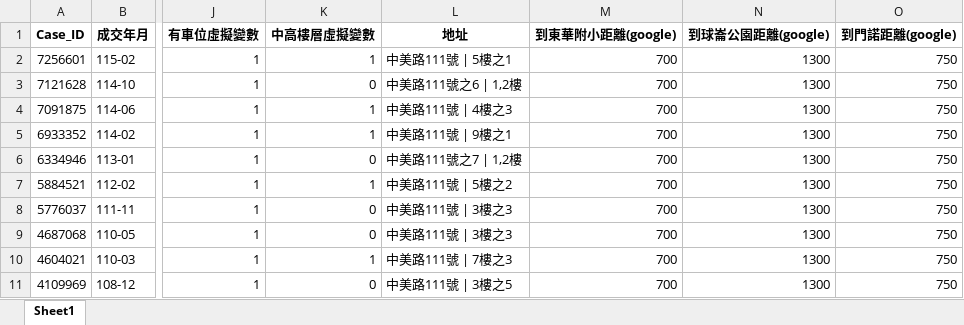
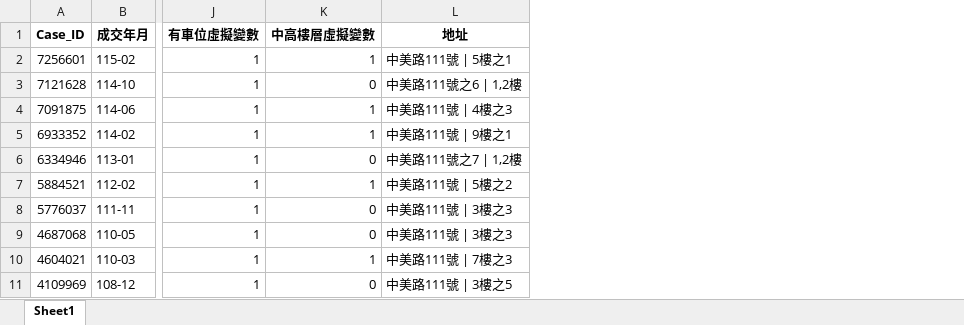
Before and after one commit to Xin95172/Personal-Project, an Excel workbook: ndhu/房地產/591_實價登錄整理.xlsx, sheet Sheet1, drawn as a sheet; only a part is shown, gaps mark what is left out; values as stored, in another font and other column widths than the file's, no borders; the diff names each change by its address in the sheet, - before the commit and + after, or states it on an @@ line.

```diff
--- a/ndhu/房地產/591_實價登錄整理.xlsx (sheet Sheet1)
+++ b/ndhu/房地產/591_實價登錄整理.xlsx (sheet Sheet1)
-column M (到東華附小距離(google)), rows 2-11: all 700
-column N (到球崙公園距離(google)), rows 2-11: all 1300
-column O (到門諾距離(google)), rows 2-11: all 750
```
Also changed, not shown: ndhu/蕭義龍/金融資料探勘_助教初評.xlsx, 11 other files.
